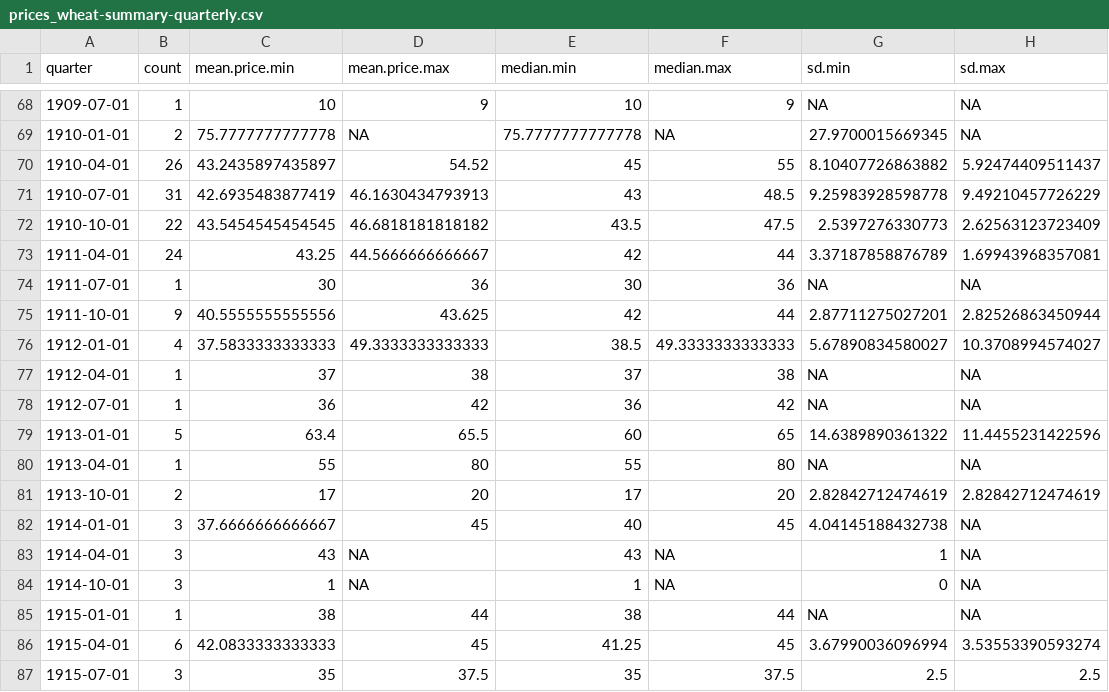
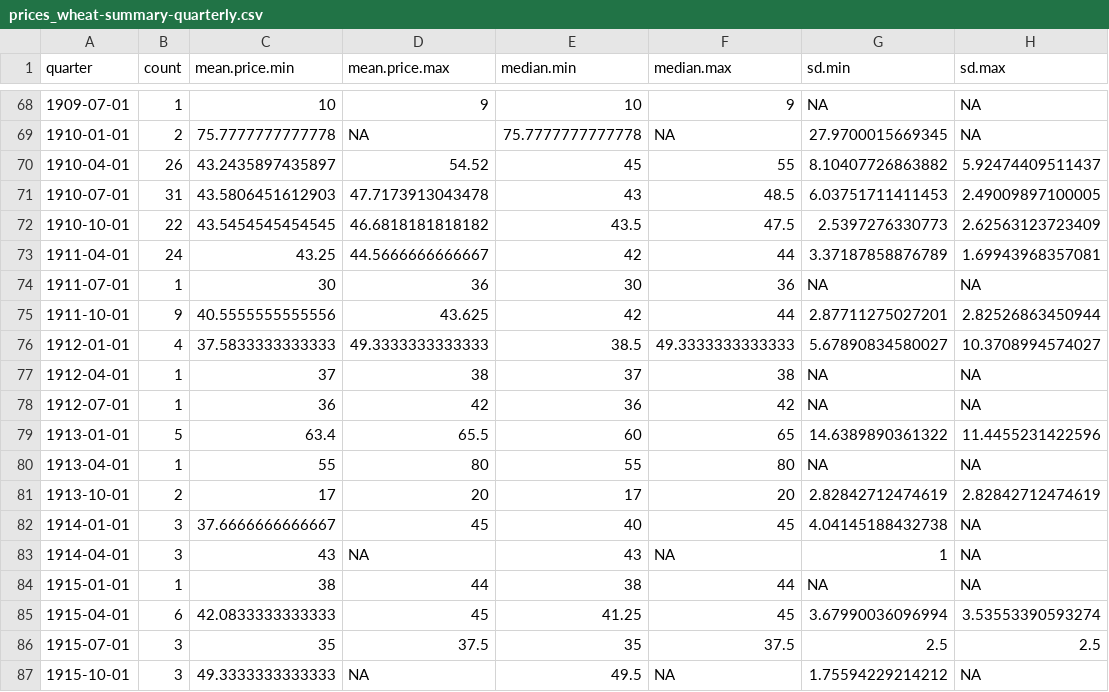
Before and after one commit to tillgrallert/food-riots_data, a CSV file: csv/summary/prices_wheat-summary-quarterly.csv, drawn as a sheet; only a part is shown, gaps mark what is left out; the shorter side is filled out with more unchanged rows.

```diff
--- a/csv/summary/prices_wheat-summary-quarterly.csv
+++ b/csv/summary/prices_wheat-summary-quarterly.csv
@@ -70,3 +70,3 @@
 1910-04-01,26,43.2435897435897,54.52,45,55,8.10407726863882,5.92474409511437
-1910-07-01,31,42.6935483877419,46.1630434793913,43,48.5,9.25983928598778,9.49210457726229
+1910-07-01,31,43.5806451612903,47.7173913043478,43,48.5,6.03751711411453,2.49009897100005
 1910-10-01,22,43.5454545454545,46.6818181818182,43.5,47.5,2.5397276330773,2.62563123723409
@@ -83,3 +83,2 @@
 1914-04-01,3,43,NA,43,NA,1,NA
-1914-10-01,3,1,NA,1,NA,0,NA
 1915-01-01,1,38,44,38,44,NA,NA
```
Also changed, not shown: csv/summary/prices_wheat-kile.csv, csv/summary/prices_wheat-summary-annual.csv, 14 other files.
